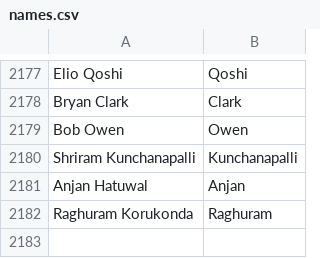
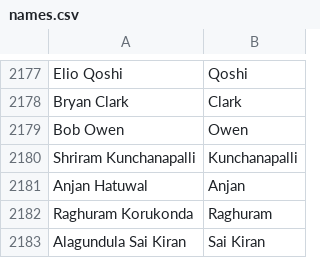
Before and after one commit to mozilla/community-data, a CSV file: names.csv, drawn as a sheet; only a part is shown, gaps mark what is left out; the diff names each change by its address in the sheet, - before the commit and + after, or states it on an @@ line.

Commit message:
Alagundula Sai Kiran <sairahul3@gmail.com>: "Founder of Warangal community"

```diff
--- a/names.csv
+++ b/names.csv
+row 2183: Alagundula Sai Kiran | Sai Kiran
```
Also changed, not shown: 1 other file.
